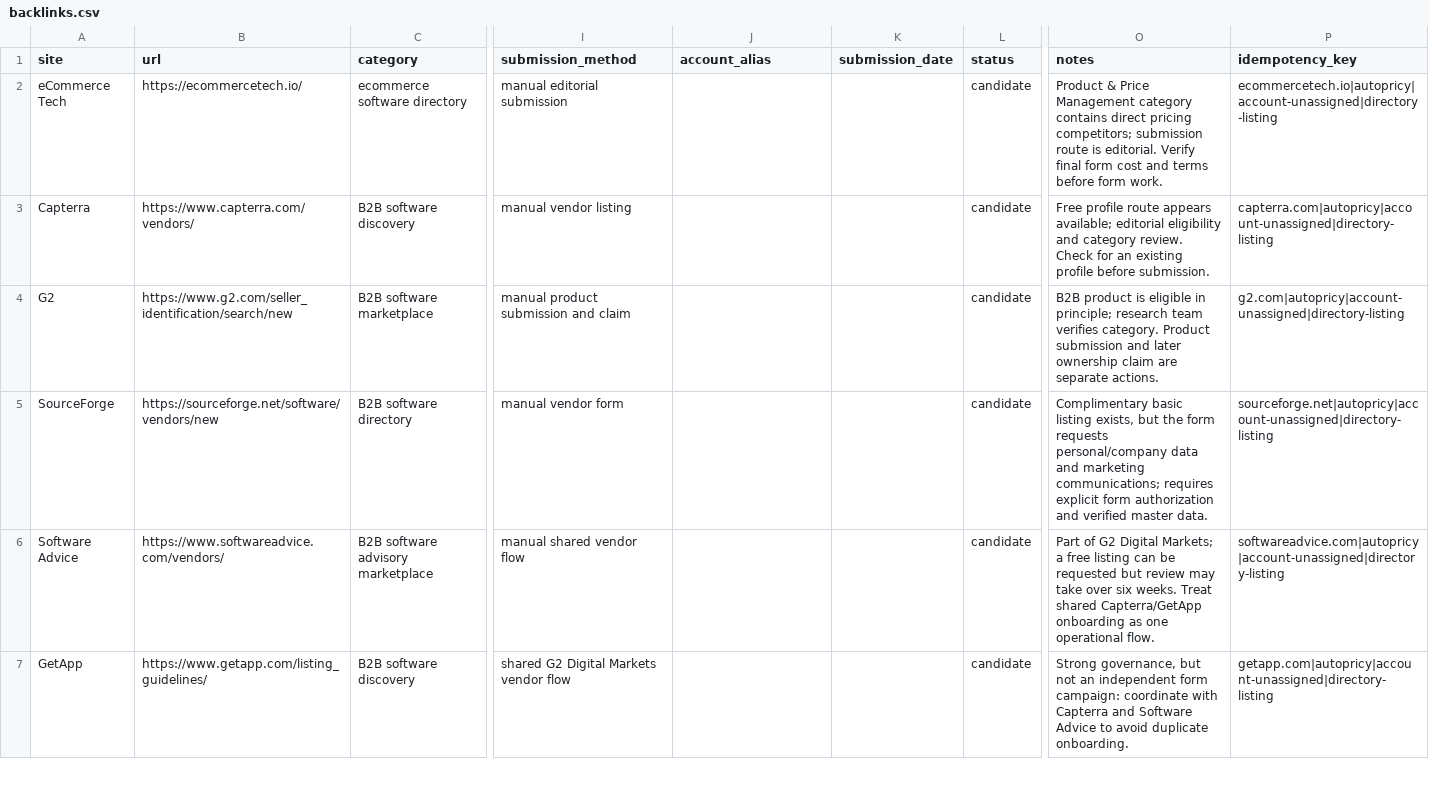
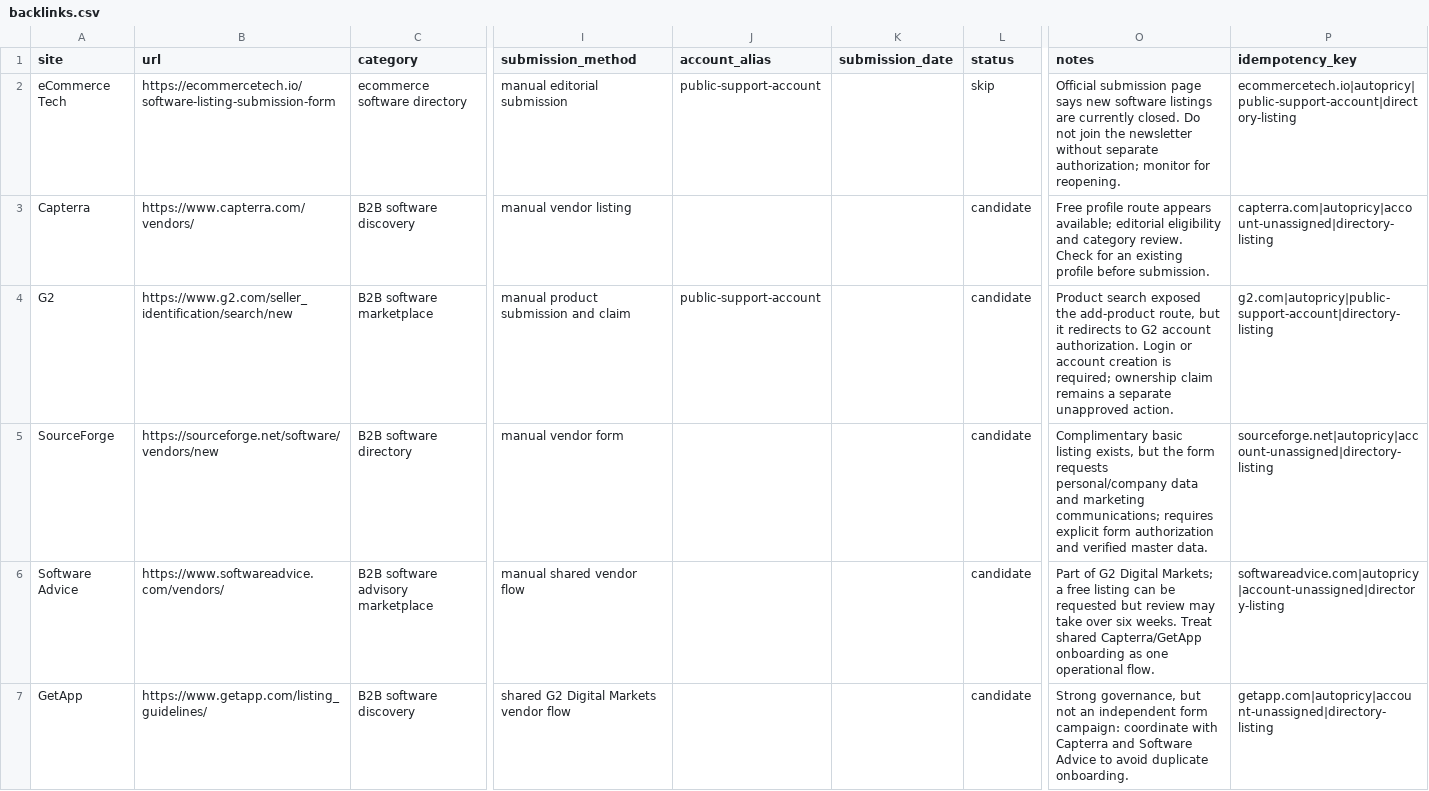
Before and after one commit to Jarvan-via/Tailcast, a CSV file: seo/backlinks/backlinks.csv, drawn as a sheet; only a part is shown, gaps mark what is left out; the diff covers the shown part only; the diff names each change by its address in the sheet, - before the commit and + after, or states it on an @@ line.

Commit message:
docs(seo): record first directory execution gates

```diff
--- a/seo/backlinks/backlinks.csv
+++ b/seo/backlinks/backlinks.csv
-B2 (url): https://ecommercetech.io/
+B2 (url): https://ecommercetech.io/software-listing-submission-form
-J2 (account_alias): (empty)
+J2 (account_alias): public-support-account
-L2 (status): candidate
+L2 (status): skip
-O2 (notes): Product & Price Management category contains direct pricing competitors; submission route is editorial. Verify final form cost and terms before form work.
+O2 (notes): Official submission page says new software listings are currently closed. Do not join the newsletter without separate authorization; monitor for reopening.
-P2 (idempotency_key): ecommercetech.io|autopricy|account-unassigned|directory-listing
+P2 (idempotency_key): ecommercetech.io|autopricy|public-support-account|directory-listing
-J4 (account_alias): (empty)
+J4 (account_alias): public-support-account
-O4 (notes): B2B product is eligible in principle; research team verifies category. Product submission and later ownership claim are separate actions.
+O4 (notes): Product search exposed the add-product route, but it redirects to G2 account authorization. Login or account creation is required; ownership claim remains a separate unapproved action.
-P4 (idempotency_key): g2.com|autopricy|account-unassigned|directory-listing
+P4 (idempotency_key): g2.com|autopricy|public-support-account|directory-listing
```
Also changed, not shown: 3 edited cells elsewhere in this file, 1 other file.
